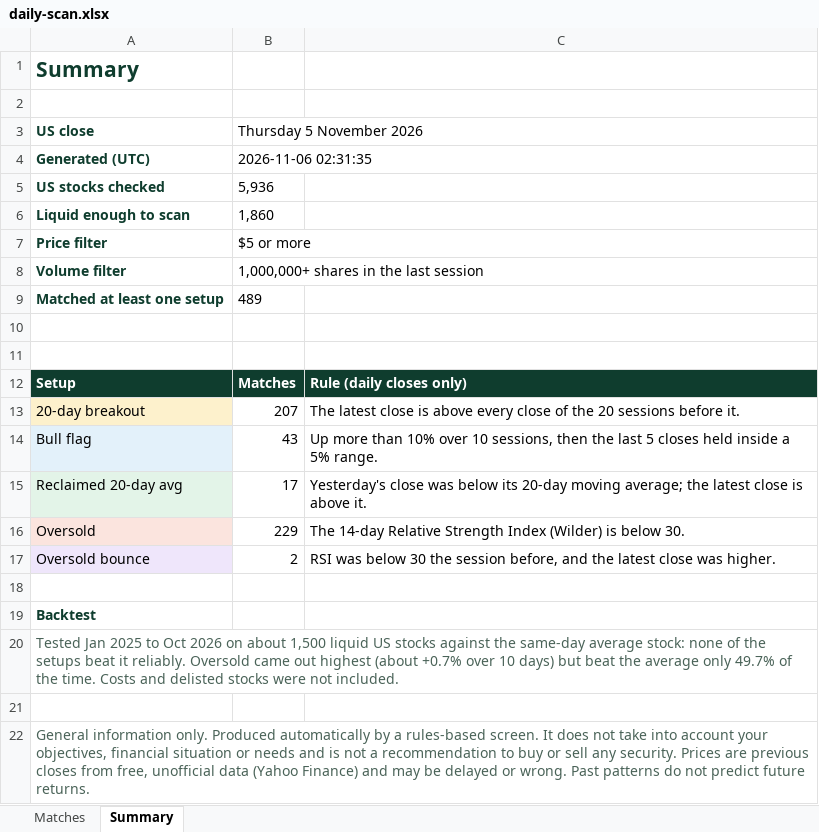
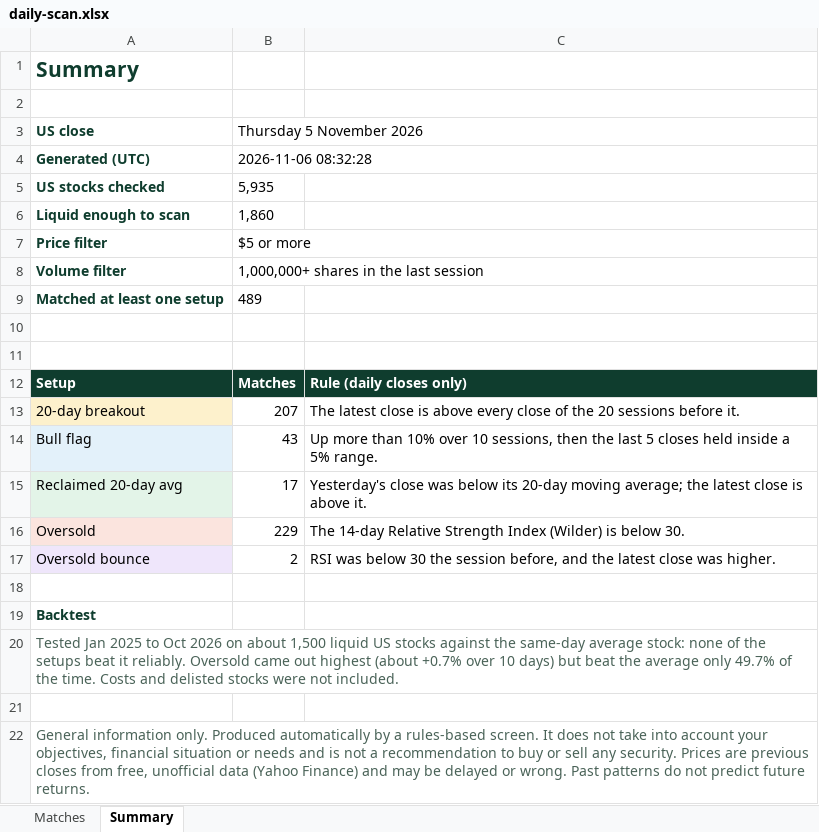
Before and after one commit to RohanTainwala/Finingale, an Excel workbook: data/daily-scan.xlsx, sheet Summary, drawn as a sheet; values as stored, in another font and other column widths than the file's, no borders; the diff names each change by its address in the sheet, - before the commit and + after, or states it on an @@ line.

```diff
--- a/data/daily-scan.xlsx (sheet Summary)
+++ b/data/daily-scan.xlsx (sheet Summary)
-B4 (Thursday 5 November 2026): 2026-11-06 02:31:35
+B4 (Thursday 5 November 2026): 2026-11-06 08:32:28
-B5 (Thursday 5 November 2026): 5,936
+B5 (Thursday 5 November 2026): 5,935
```
Also changed, not shown: sheet Matches, 1 other file.
